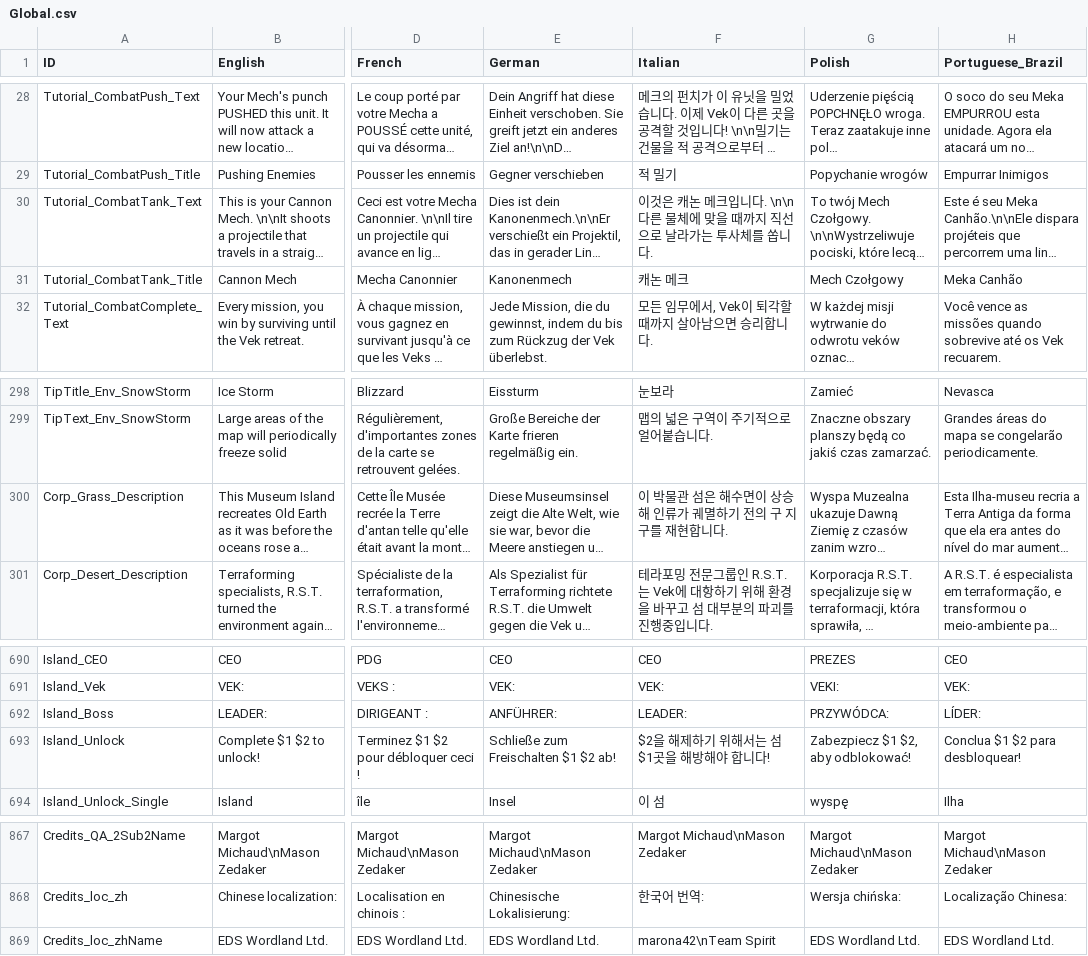
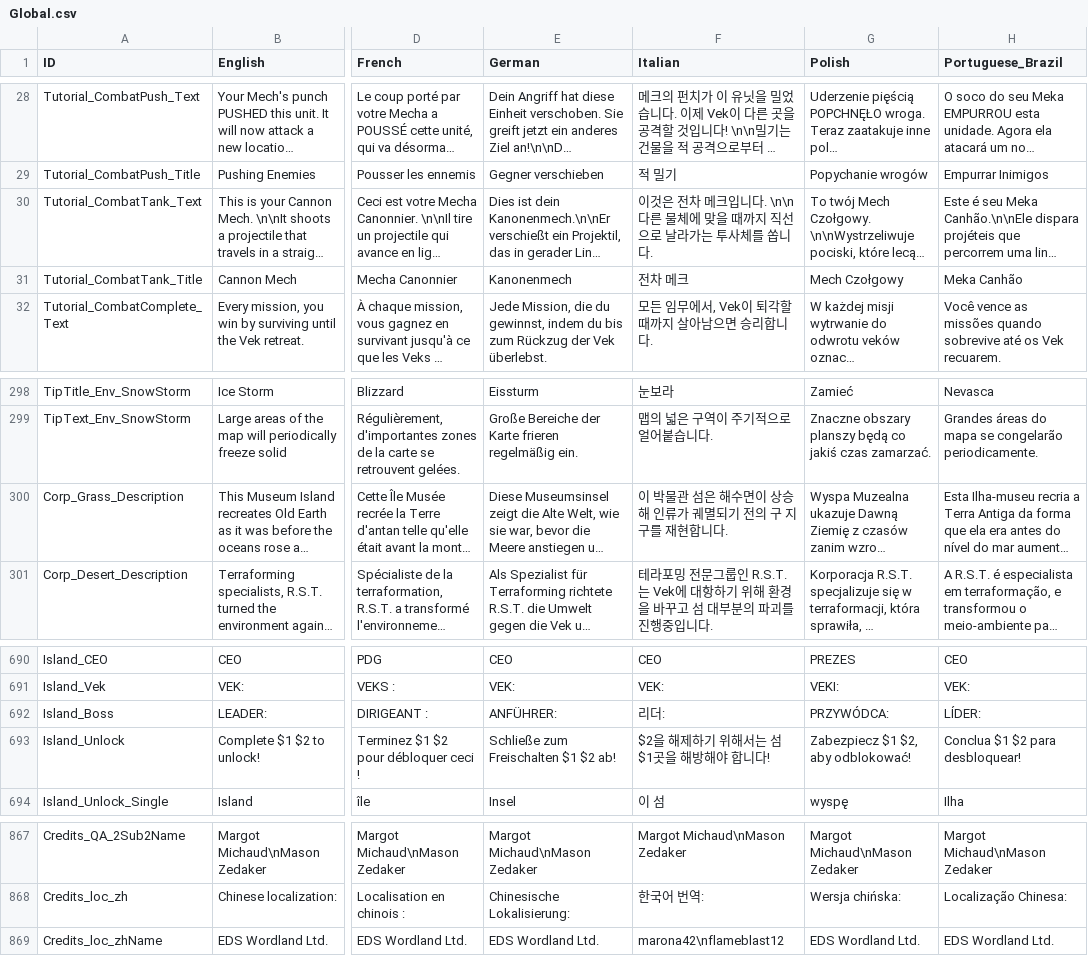
Before and after one commit to marona42/ITBKoreanPatch, a CSV file: scripts/localization/Global.csv, drawn as a sheet; only a part is shown, gaps mark what is left out; long unchanged cells end in …; the diff names each change by its address in the sheet, - before the commit and + after, or states it on an @@ line.

```diff
--- a/scripts/localization/Global.csv
+++ b/scripts/localization/Global.csv
-F30 (Italian): 이것은 캐논 메크입…
+F30 (Italian): 이것은 전차 메크입…
-F31 (Italian): 캐논 메크
+F31 (Italian): 전차 메크
-F300 (Italian): 이 박물관 섬은 해수면이 상승해 인류가 궤멸하기 전의 구 지구를 재현합니다.
+F300 (Italian): 이 박물관 섬은 해수면이 상승해 인류가 궤멸되기 전의 구 지구를 재현합니다.
-F692 (Italian): LEADER:
+F692 (Italian): 리더:
-F869 (Italian): marona42\nTeam Spirit
+F869 (Italian): marona42\nflameblast12
```
Also changed, not shown: scripts/localization/Achievements.csv, scripts/localization/Objectives.csv, 4 other files.
